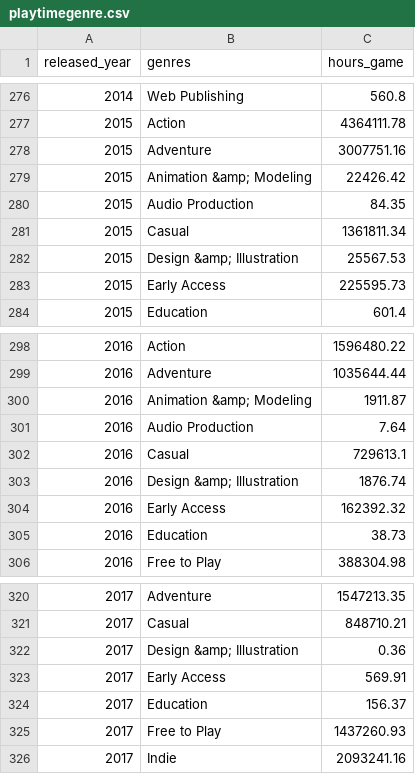
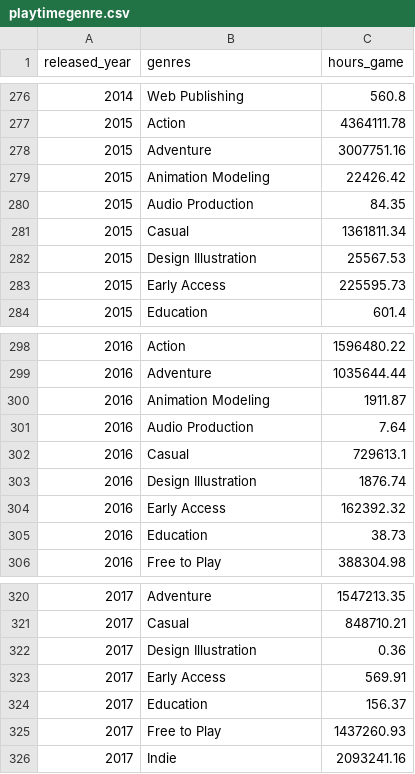
Before and after one commit to jadiazpe/Project_ML_Games, a CSV file: Notebooks/Datasets/api/playtimegenre.csv, drawn as a sheet; only a part is shown, gaps mark what is left out; the diff covers the shown part only.

```diff
--- a/Notebooks/Datasets/api/playtimegenre.csv
+++ b/Notebooks/Datasets/api/playtimegenre.csv
@@ -278,6 +278,6 @@ released_year,genres,hours_game
 2015,Adventure,3007751.16
-2015,Animation &amp; Modeling,22426.42
+2015,Animation  Modeling,22426.42
 2015,Audio Production,84.35
 2015,Casual,1361811.34
-2015,Design &amp; Illustration,25567.53
+2015,Design  Illustration,25567.53
 2015,Early Access,225595.73
@@ -299,6 +299,6 @@ released_year,genres,hours_game
 2016,Adventure,1035644.44
-2016,Animation &amp; Modeling,1911.87
+2016,Animation  Modeling,1911.87
 2016,Audio Production,7.64
 2016,Casual,729613.1
-2016,Design &amp; Illustration,1876.74
+2016,Design  Illustration,1876.74
 2016,Early Access,162392.32
@@ -321,3 +321,3 @@ released_year,genres,hours_game
 2017,Casual,848710.21
-2017,Design &amp; Illustration,0.36
+2017,Design  Illustration,0.36
 2017,Early Access,569.91
```
Also changed, not shown: 9 edited cells elsewhere in this file, 5 other files.
